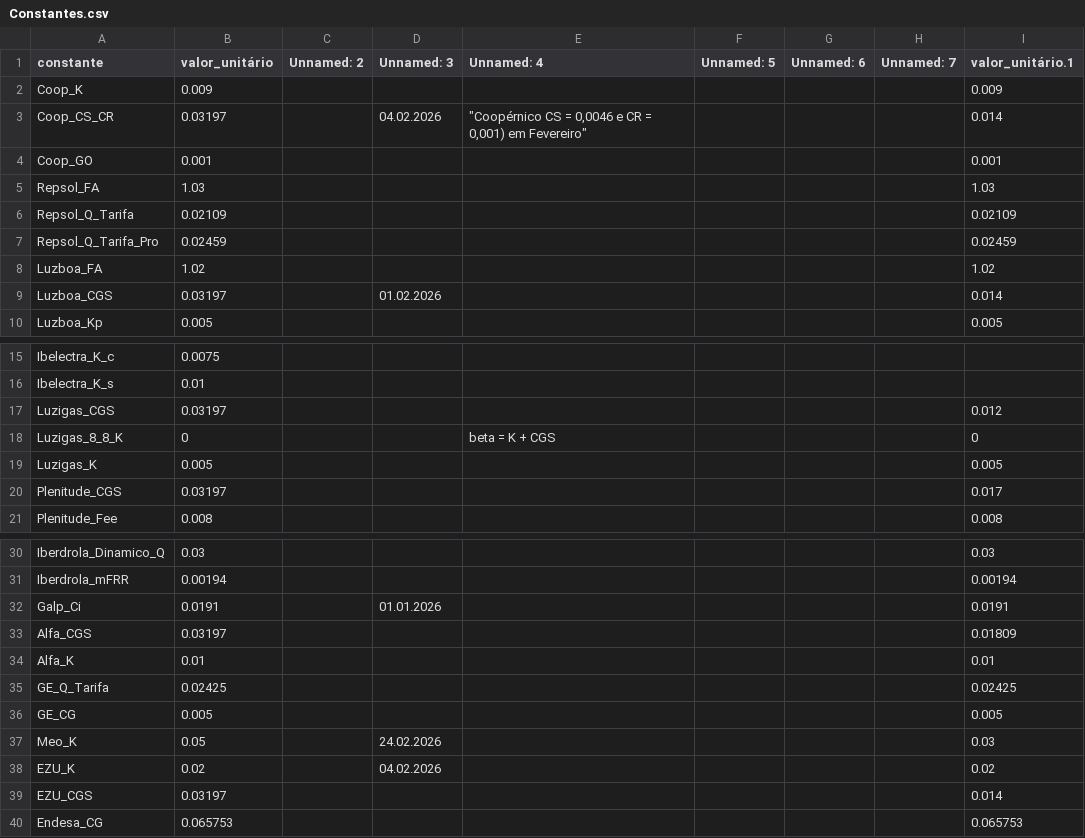
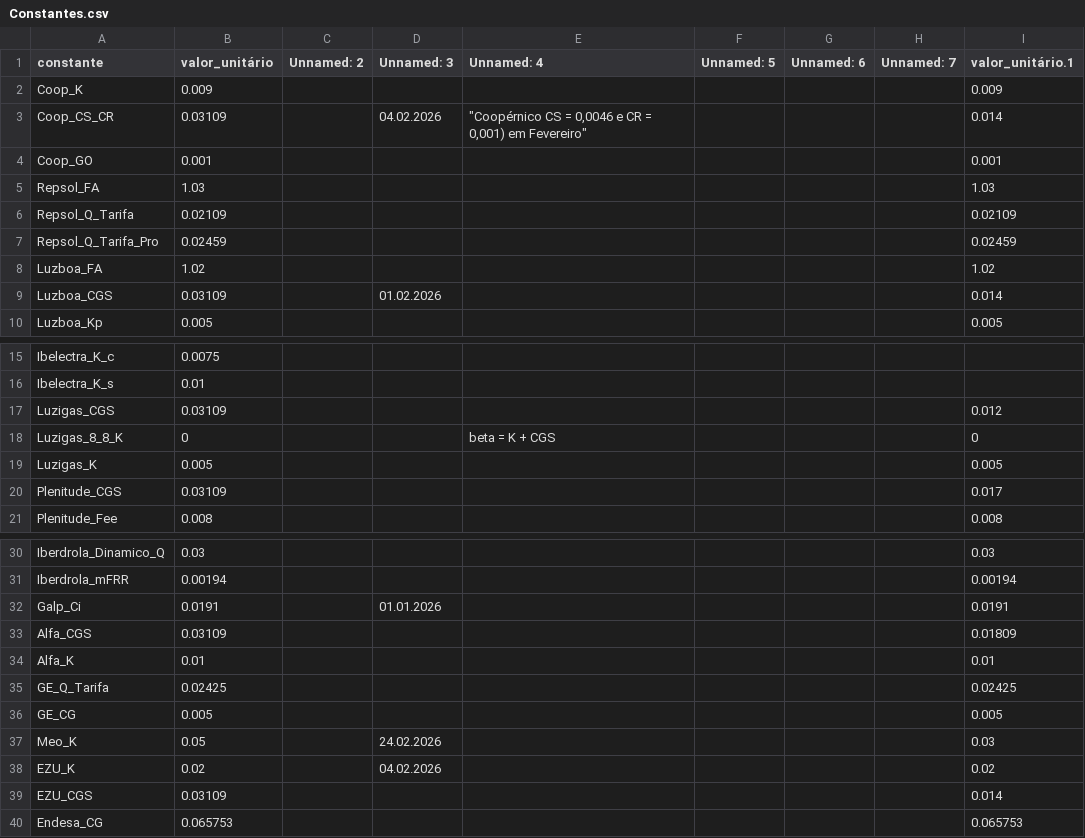
Before and after one commit to tiagofelicia/simulador-tarifarios-eletricidade, a CSV file: data/csv/Constantes.csv, drawn as a sheet; only a part is shown, gaps mark what is left out.

```diff
--- a/data/csv/Constantes.csv
+++ b/data/csv/Constantes.csv
@@ -2,3 +2,3 @@
 Coop_K,0.009,,,,,,,0.009
-Coop_CS_CR,0.03197,,04.02.2026,"""Coopérnico CS = 0,0046 e CR = 0,001) em Fevereiro""",,,,0.014
+Coop_CS_CR,0.03109,,04.02.2026,"""Coopérnico CS = 0,0046 e CR = 0,001) em Fevereiro""",,,,0.014
 Coop_GO,0.001,,,,,,,0.001
@@ -8,3 +8,3 @@ Repsol_Q_Tarifa_Pro,0.02459,,,,,,,0.02459
 Luzboa_FA,1.02,,,,,,,1.02
-Luzboa_CGS,0.03197,,01.02.2026,,,,,0.014
+Luzboa_CGS,0.03109,,01.02.2026,,,,,0.014
 Luzboa_Kp,0.005,,,,,,,0.005
@@ -16,6 +16,6 @@ Ibelectra_K_c,0.0075,,,,,,,
 Ibelectra_K_s,0.01,,,,,,,
-Luzigas_CGS,0.03197,,,,,,,0.012
+Luzigas_CGS,0.03109,,,,,,,0.012
 Luzigas_8_8_K,0,,,beta = K + CGS,,,,0
 Luzigas_K,0.005,,,,,,,0.005
-Plenitude_CGS,0.03197,,,,,,,0.017
+Plenitude_CGS,0.03109,,,,,,,0.017
 Plenitude_Fee,0.008,,,,,,,0.008
@@ -32,3 +32,3 @@ Iberdrola_mFRR,0.00194,,,,,,,0.00194
 Galp_Ci,0.0191,,01.01.2026,,,,,0.0191
-Alfa_CGS,0.03197,,,,,,,0.01809
+Alfa_CGS,0.03109,,,,,,,0.01809
 Alfa_K,0.01,,,,,,,0.01
@@ -38,3 +38,3 @@ Meo_K,0.05,,24.02.2026,,,,,0.03
 EZU_K,0.02,,04.02.2026,,,,,0.02
-EZU_CGS,0.03197,,,,,,,0.014
+EZU_CGS,0.03109,,,,,,,0.014
 Endesa_CG,0.065753,,,,,,,0.065753
```
Also changed, not shown: 4 other files.
